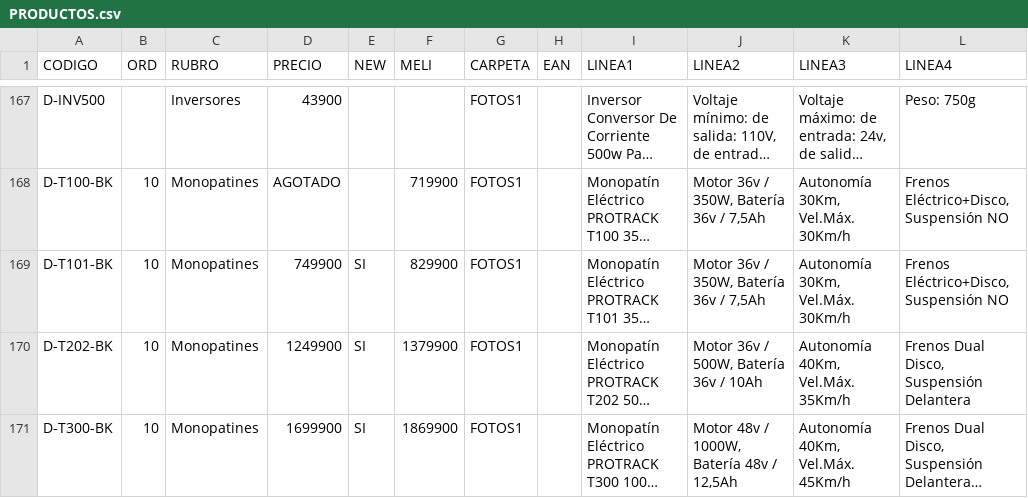
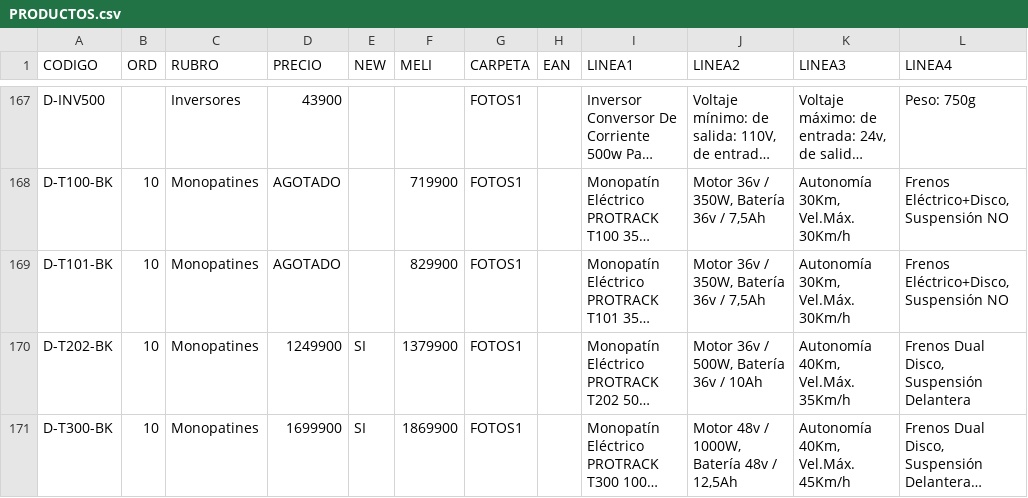
Before and after one commit to DaihatsuHub/CATALOGO-GENERAL, a CSV file: PRODUCTOS.csv, drawn as a sheet; only a part is shown, gaps mark what is left out; long unchanged cells end in …; the diff names each change by its address in the sheet, - before the commit and + after, or states it on an @@ line.

Commit message:
Add files via upload

```diff
--- a/PRODUCTOS.csv
+++ b/PRODUCTOS.csv
-D169 (PRECIO): 749900
+D169 (PRECIO): AGOTADO
-E169 (NEW): SI
+E169 (NEW): (empty)
```
